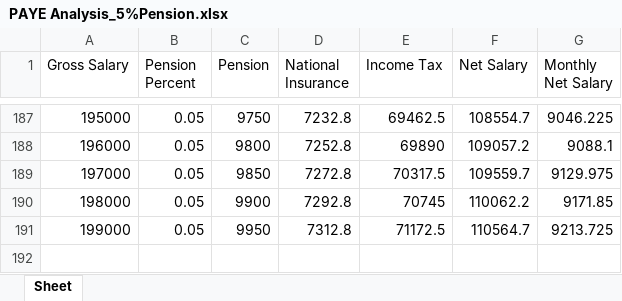
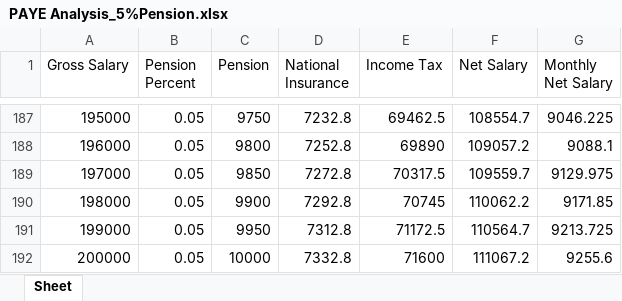
Before and after one commit to xjackx/TaxCalculator_16_17, an Excel workbook: PAYE Analysis_5%Pension.xlsx, sheet Sheet, drawn as a sheet; only a part is shown, gaps mark what is left out; values as stored, in another font and other column widths than the file's, no borders; the diff names each change by its address in the sheet, - before the commit and + after, or states it on an @@ line.

```diff
--- a/PAYE Analysis_5%Pension.xlsx (sheet Sheet)
+++ b/PAYE Analysis_5%Pension.xlsx (sheet Sheet)
+row 192: 200000 | 0.05 | 10000 | 7332.8 | 71600 | 111067.2 | 9255.6
```
Also changed, not shown: 1 other file.
